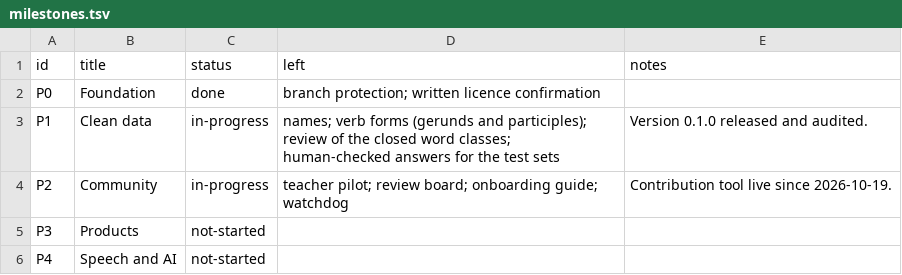
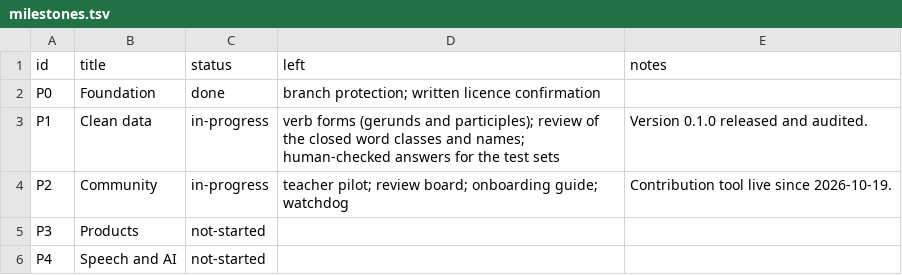
Before and after one commit to ARUBAGOV33/papiamento, a TSV file: _meta/milestones.tsv, drawn as a sheet.

Commit message:
Add the proper names of the AB 2018 word list (P1-13)
lexicon/names/names.tsv holds the 380 proper names of the AB 2018 word
list. Each row copies its name and word-list page from the headword in
lexicon/words/ and points to it with word_id; all rows stay draft.

kind sorts the names by the capitalisation rules of AB 2018 §9.3-9.4
(gazette pp. 30-32): demonym 125, country 87, religion 23, people 21,
region 16, title 16, place 13, zodiac 12, planet 12, holiday 9,
institution 9, continent 8, other 8, language 7, island 6, water 5,
person 3. related links 120 demonyms to their place (Arubano > Aruba).
en is a machine gloss.

Left out: 11 capitalised headwords that are not names (AIDS, CD, DVD,
LP, PC, L.S., NB, PS, T-shirt, T-weg, X-ray), and the four words the law
capitalises by mistake (err-0003 to err-0006).

New schema names.schema.json (ids nam-0001 onwards), registered. The
validator checks that word_id is a headword whose lemma is the name (new
key word_refs), and folder_refs cells may hold several ids. Project
status counts the table, so the "Still empty" line is gone; audits can
name the table names. Conventions, READMEs, milestone P1 and CHANGELOG
are updated.

Signed-off-by: victorgomesrt-rgb <240994509+victorgomesrt-rgb@users.noreply.github.com>

```diff
--- a/_meta/milestones.tsv
+++ b/_meta/milestones.tsv
@@ -2,3 +2,3 @@ id	title	status	left	notes
 P0	Foundation	done	branch protection; written licence confirmation	
-P1	Clean data	in-progress	names; verb forms (gerunds and participles); review of the closed word classes; human-checked answers for the test sets	Version 0.1.0 released and audited.
+P1	Clean data	in-progress	verb forms (gerunds and participles); review of the closed word classes and names; human-checked answers for the test sets	Version 0.1.0 released and audited.
 P2	Community	in-progress	teacher pilot; review board; onboarding guide; watchdog	Contribution tool live since 2026-10-19.
```
Also changed, not shown: 17 other files.
